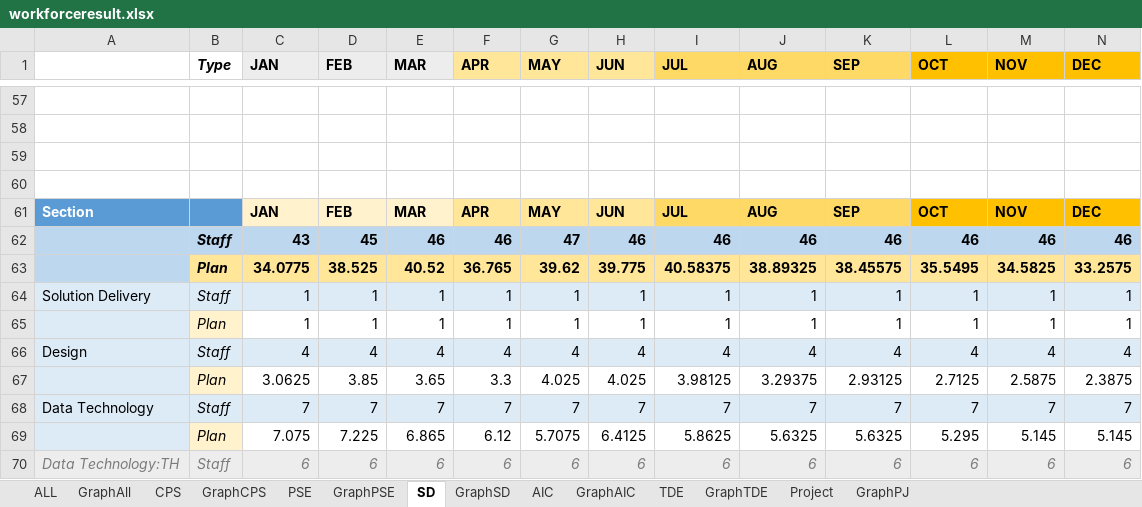
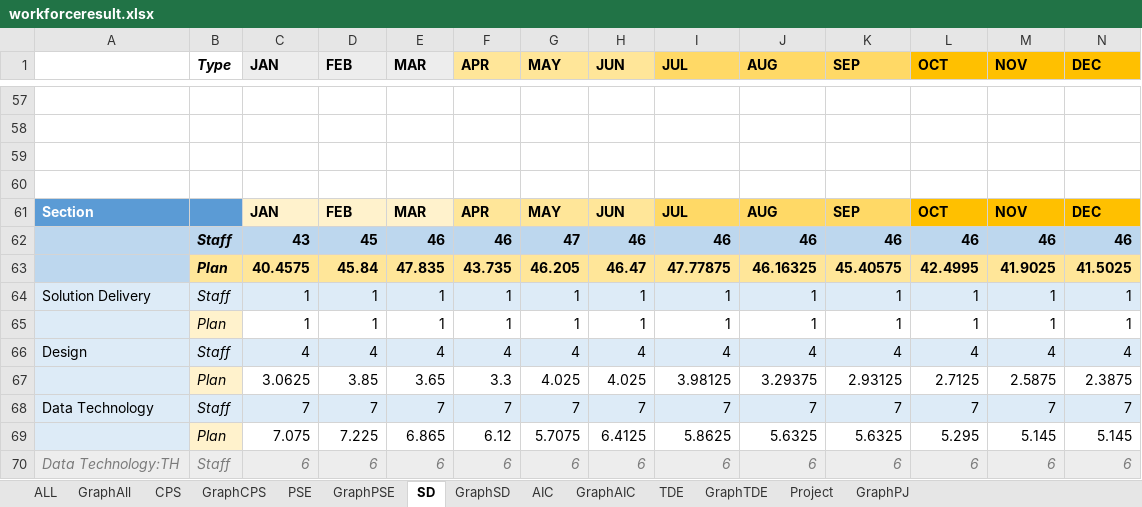
Before and after one commit to wrisr/rm-workforce, an Excel workbook: workforceresult.xlsx, sheet SD, drawn as a sheet; only a part is shown, gaps mark what is left out; values as stored, in another font and other column widths than the file's, no borders; removed rows and columns are numbered as before the commit, all else as after; rows hold the shown columns only; the diff names each change by its address in the sheet, - before the commit and + after, or states it on an @@ line.

Commit message:
Add files via upload

```diff
--- a/workforceresult.xlsx (sheet SD)
+++ b/workforceresult.xlsx (sheet SD)
-row 63:  | Plan | 34.0775 | 38.525 | 40.52 | 36.765 | 39.62 | 39.775 | 40.58375 | 38.89325 | 38.45575 | 35.5495 | 34.5825 | 33.2575
+row 63:  | Plan | 40.4575 | 45.84 | 47.835 | 43.735 | 46.205 | 46.47 | 47.77875 | 46.16325 | 45.40575 | 42.4995 | 41.9025 | 41.5025
```
Also changed, not shown: sheet ALL.
